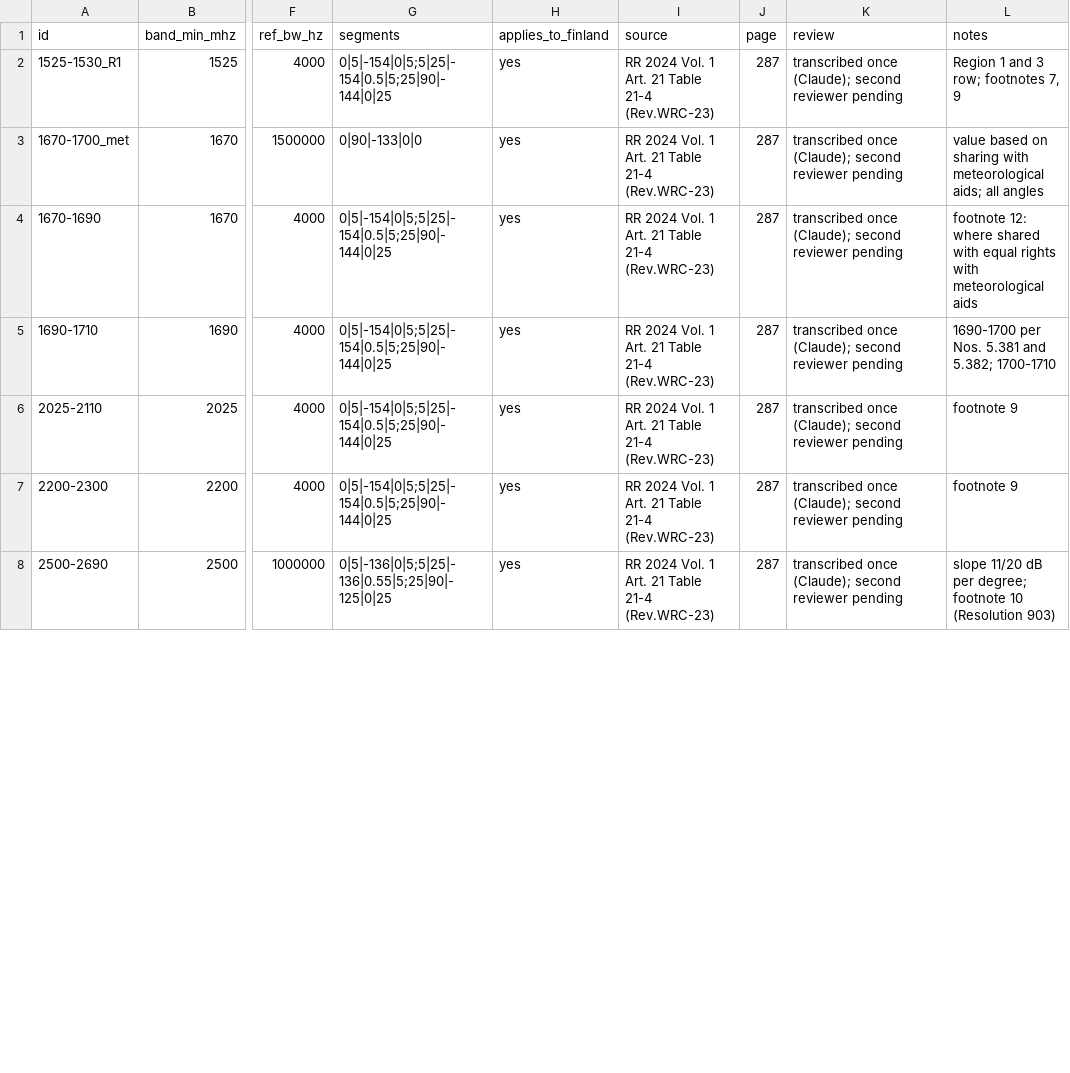
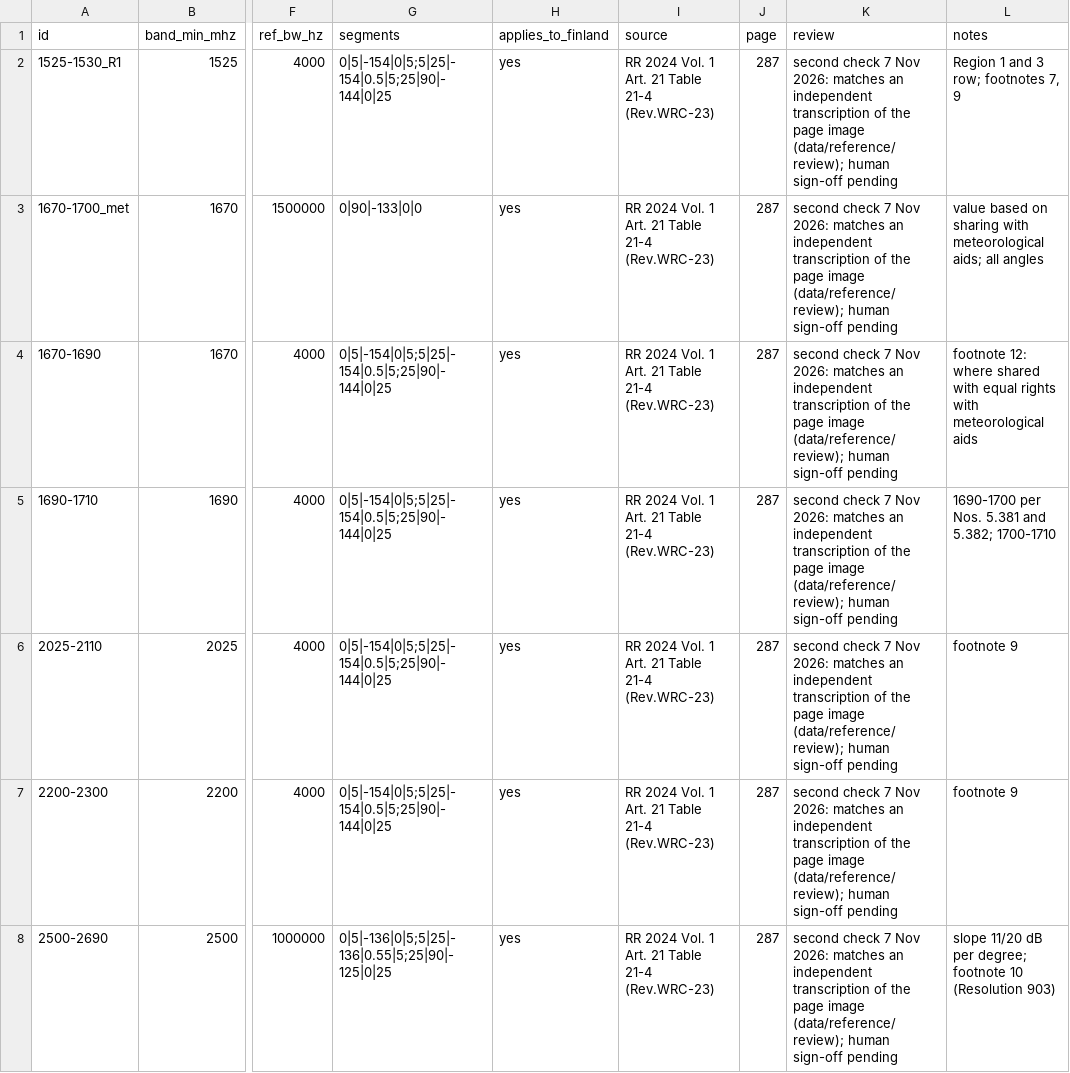
Before and after one commit to Haaparanta/SinceAI_2026_Traficom, a CSV file: data/reference/pfd_limits.csv, drawn as a sheet; only a part is shown, gaps mark what is left out; the diff covers the shown part only; the diff names each change by its address in the sheet, - before the commit and + after, or states it on an @@ line.

```diff
--- a/data/reference/pfd_limits.csv
+++ b/data/reference/pfd_limits.csv
-K2:K8 (review): transcribed once (Claude); second reviewer pending
+K2:K8 (review): second check 7 Nov 2026: matches an independent transcription of the page image (data/reference/review); human sign-off pending
```
Also changed, not shown: 36 edited cells elsewhere in this file, data/reference/tr2508_thresholds.csv, 9 other files.
